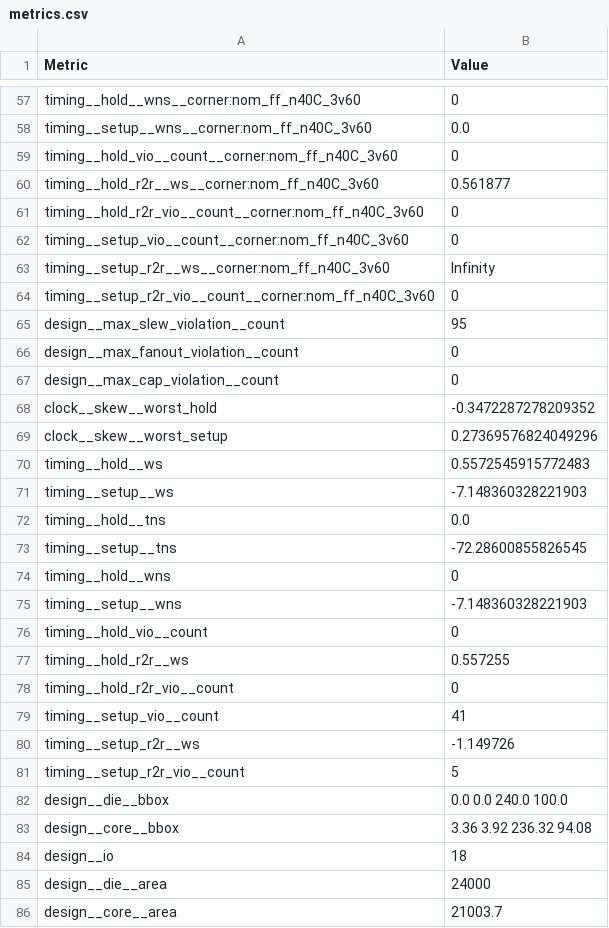
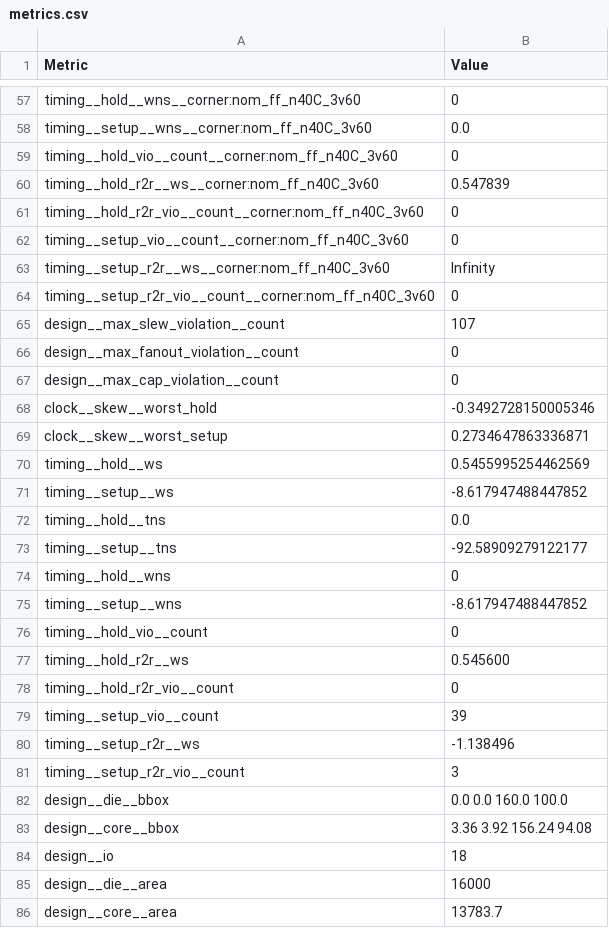
Before and after one commit to j542yu/ece298a-msk-modem, a CSV file: runs/wokwi/final/metrics.csv, drawn as a sheet; only a part is shown, gaps mark what is left out; the diff covers the shown part only.

```diff
--- a/runs/wokwi/final/metrics.csv
+++ b/runs/wokwi/final/metrics.csv
@@ -59,3 +59,3 @@ timing__setup__wns__corner:nom_ff_n40C_3v60,0.0
 timing__hold_vio__count__corner:nom_ff_n40C_3v60,0
-timing__hold_r2r__ws__corner:nom_ff_n40C_3v60,0.561877
+timing__hold_r2r__ws__corner:nom_ff_n40C_3v60,0.547839
 timing__hold_r2r_vio__count__corner:nom_ff_n40C_3v60,0
@@ -64,23 +64,23 @@ timing__setup_r2r__ws__corner:nom_ff_n40C_3v60,Infinity
 timing__setup_r2r_vio__count__corner:nom_ff_n40C_3v60,0
-design__max_slew_violation__count,95
+design__max_slew_violation__count,107
 design__max_fanout_violation__count,0
 design__max_cap_violation__count,0
-clock__skew__worst_hold,-0.3472287278209352
-clock__skew__worst_setup,0.27369576824049296
-timing__hold__ws,0.5572545915772483
-timing__setup__ws,-7.148360328221903
+clock__skew__worst_hold,-0.3492728150005346
+clock__skew__worst_setup,0.2734647863336871
+timing__hold__ws,0.5455995254462569
+timing__setup__ws,-8.617947488447852
 timing__hold__tns,0.0
-timing__setup__tns,-72.28600855826545
+timing__setup__tns,-92.58909279122177
 timing__hold__wns,0
-timing__setup__wns,-7.148360328221903
+timing__setup__wns,-8.617947488447852
 timing__hold_vio__count,0
-timing__hold_r2r__ws,0.557255
+timing__hold_r2r__ws,0.545600
 timing__hold_r2r_vio__count,0
-timing__setup_vio__count,41
-timing__setup_r2r__ws,-1.149726
-timing__setup_r2r_vio__count,5
-design__die__bbox,0.0 0.0 240.0 100.0
-design__core__bbox,3.36 3.92 236.32 94.08
+timing__setup_vio__count,39
+timing__setup_r2r__ws,-1.138496
+timing__setup_r2r_vio__count,3
+design__die__bbox,0.0 0.0 160.0 100.0
+design__core__bbox,3.36 3.92 156.24 94.08
 design__io,18
-design__die__area,24000
-design__core__area,21003.7
+design__die__area,16000
+design__core__area,13783.7
```
Also changed, not shown: 116 edited cells elsewhere in this file, 38 other files.
